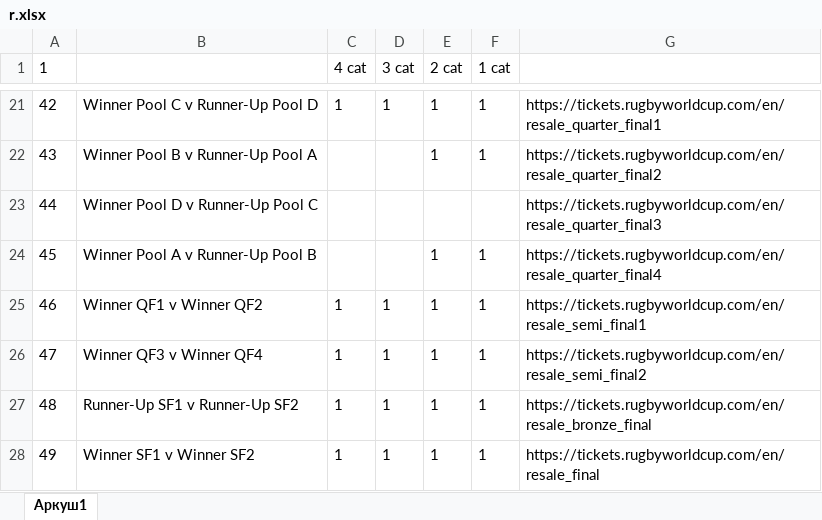
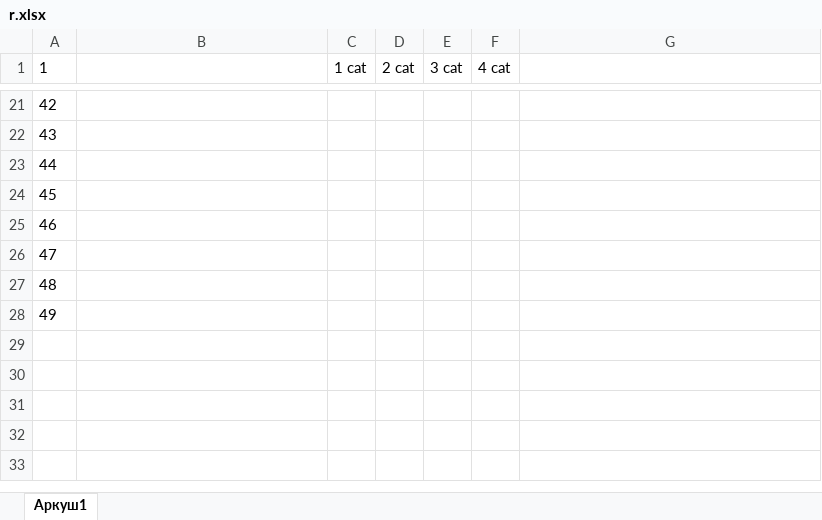
Before and after one commit to huyumniy/rugby-bot-resale, an Excel workbook: r.xlsx, sheet Аркуш1, drawn as a sheet; only a part is shown, gaps mark what is left out; values as stored, in another font and other column widths than the file's, no borders; the diff covers the shown part only; the diff names each change by its address in the sheet, - before the commit and + after, or states it on an @@ line.

```diff
--- a/r.xlsx (sheet Аркуш1)
+++ b/r.xlsx (sheet Аркуш1)
-C1: 4 cat
+C1: 1 cat
-D1: 3 cat
+D1: 2 cat
-E1: 2 cat
+E1: 3 cat
-F1: 1 cat
+F1: 4 cat
-B21: Winner Pool C v Runner-Up Pool D
+B21: (empty)
-C21 (1 cat): 1
+C21 (1 cat): (empty)
-D21 (2 cat): 1
+D21 (2 cat): (empty)
-E21:E22 (3 cat): 1
+E21:E22 (3 cat): (empty)
-F21:F22 (4 cat): 1
+F21:F22 (4 cat): (empty)
-G21: https://tickets.rugbyworldcup.com/en/resale_quarter_final1
+G21: (empty)
-B22: Winner Pool B v Runner-Up Pool A
+B22: (empty)
-G22: https://tickets.rugbyworldcup.com/en/resale_quarter_final2
+G22: (empty)
-B23: Winner Pool D v Runner-Up Pool C
+B23: (empty)
-G23: https://tickets.rugbyworldcup.com/en/resale_quarter_final3
+G23: (empty)
-B24: Winner Pool A v Runner-Up Pool B
+B24: (empty)
-E24:E28 (3 cat): 1
+E24:E28 (3 cat): (empty)
-F24:F28 (4 cat): 1
+F24:F28 (4 cat): (empty)
-G24: https://tickets.rugbyworldcup.com/en/resale_quarter_final4
+G24: (empty)
-B25: Winner QF1 v Winner QF2
+B25: (empty)
-C25:C28 (1 cat): 1
+C25:C28 (1 cat): (empty)
-D25:D28 (2 cat): 1
+D25:D28 (2 cat): (empty)
-G25: https://tickets.rugbyworldcup.com/en/resale_semi_final1
+G25: (empty)
-B26: Winner QF3 v Winner QF4
+B26: (empty)
-G26: https://tickets.rugbyworldcup.com/en/resale_semi_final2
+G26: (empty)
-B27: Runner-Up SF1 v Runner-Up SF2
+B27: (empty)
-G27: https://tickets.rugbyworldcup.com/en/resale_bronze_final
+G27: (empty)
-B28: Winner SF1 v Winner SF2
+B28: (empty)
-G28: https://tickets.rugbyworldcup.com/en/resale_final
+G28: (empty)
```
Also changed, not shown: 8 added rows, 8 removed rows and 11 edited cells elsewhere in this sheet, 19 other files.
